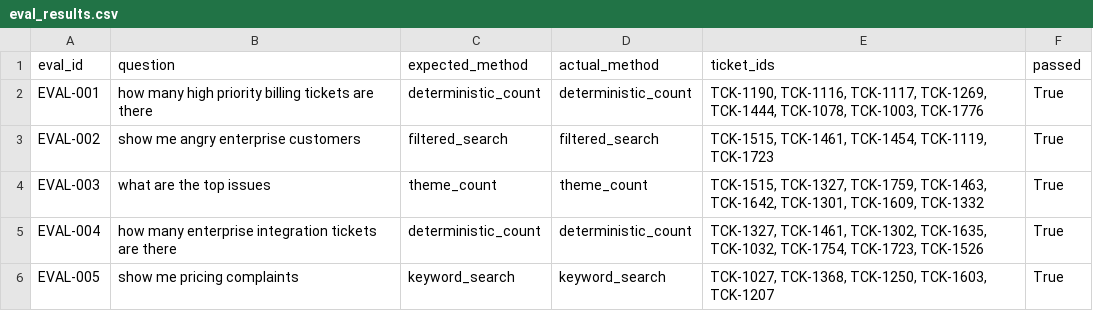
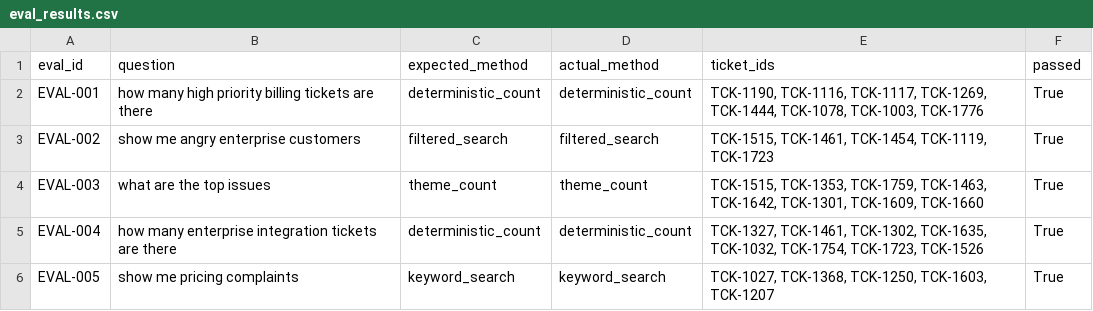
Before and after one commit to Rishika-R-Gour/supportsense-ai, a CSV file: outputs/eval_results.csv, drawn as a sheet.

```diff
--- a/outputs/eval_results.csv
+++ b/outputs/eval_results.csv
@@ -3,3 +3,3 @@ EVAL-001,how many high priority billing tickets are there,deterministic_count,de
 EVAL-002,show me angry enterprise customers,filtered_search,filtered_search,"TCK-1515, TCK-1461, TCK-1454, TCK-1119, TCK-1723",True
-EVAL-003,what are the top issues,theme_count,theme_count,"TCK-1515, TCK-1327, TCK-1759, TCK-1463, TCK-1642, TCK-1301, TCK-1609, TCK-1332",True
+EVAL-003,what are the top issues,theme_count,theme_count,"TCK-1515, TCK-1353, TCK-1759, TCK-1463, TCK-1642, TCK-1301, TCK-1609, TCK-1660",True
 EVAL-004,how many enterprise integration tickets are there,deterministic_count,deterministic_count,"TCK-1327, TCK-1461, TCK-1302, TCK-1635, TCK-1032, TCK-1754, TCK-1723, TCK-1526",True
```
Also changed, not shown: 6 other files.
